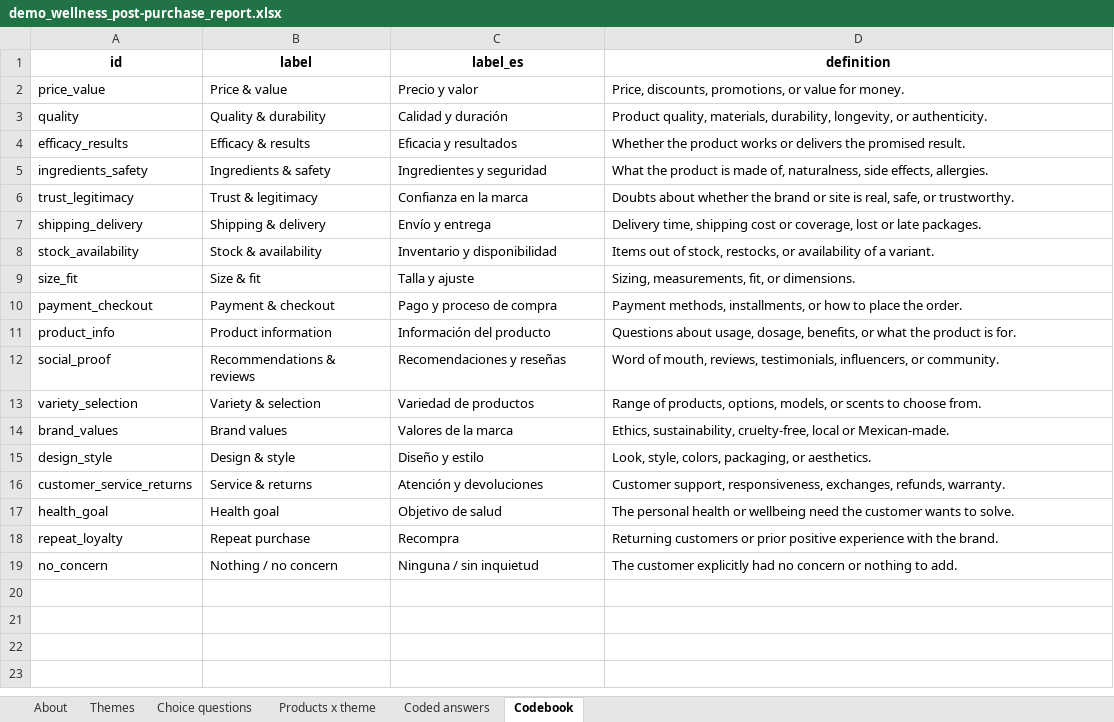
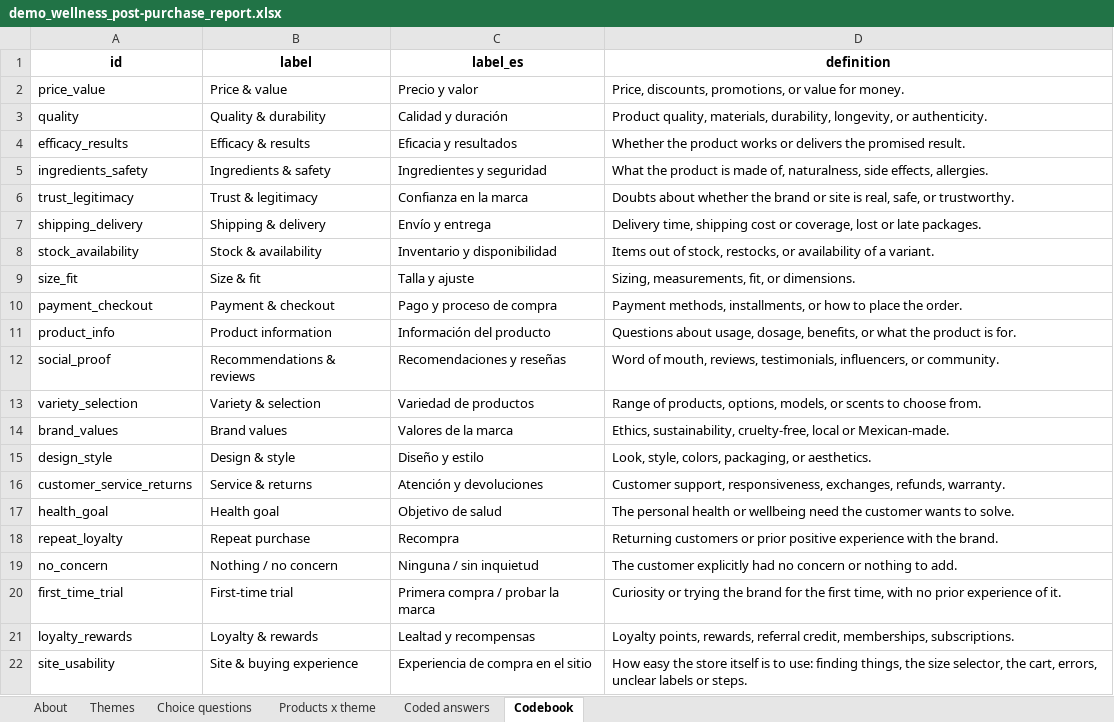
Before and after one commit to SylviaZam/Automated-Review-Analysis-Pipeline, an Excel workbook: examples/output/demo_wellness_post-purchase_report.xlsx, sheet Codebook, drawn as a sheet; values as stored, in another font and other column widths than the file's, no borders; the diff names each change by its address in the sheet, - before the commit and + after, or states it on an @@ line.

```diff
--- a/examples/output/demo_wellness_post-purchase_report.xlsx (sheet Codebook)
+++ b/examples/output/demo_wellness_post-purchase_report.xlsx (sheet Codebook)
+row 20: first_time_trial | First-time trial | Primera compra / probar la marca | Curiosity or trying the brand for the first time, with no prior experience of it.
+row 21: loyalty_rewards | Loyalty & rewards | Lealtad y recompensas | Loyalty points, rewards, referral credit, memberships, subscriptions.
+row 22: site_usability | Site & buying experience | Experiencia de compra en el sitio | How easy the store itself is to use: finding things, the size selector, the cart, errors, unclear labels or steps.
```
Also changed, not shown: sheet Coded answers, sheet Themes, sheet Products x theme, sheet Choice questions, sheet About, charts or pictures, examples/output/demo_apparel_pdp_poll_report.xlsx, examples/output/demo_fragrance_reviews_report.xlsx, 27 other files.
